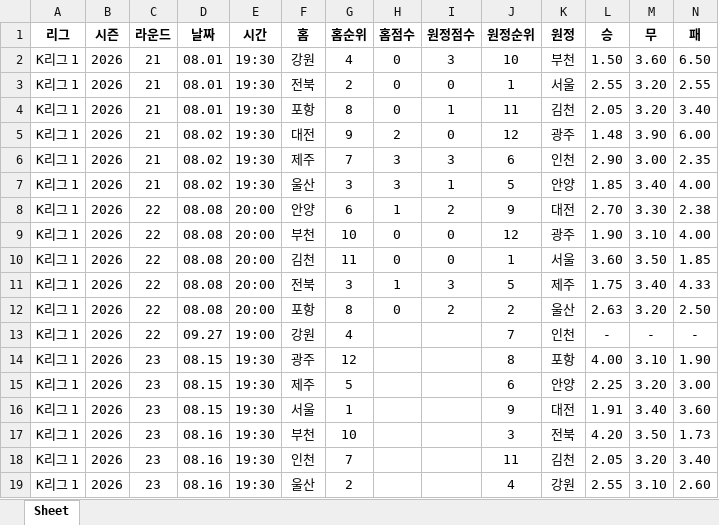
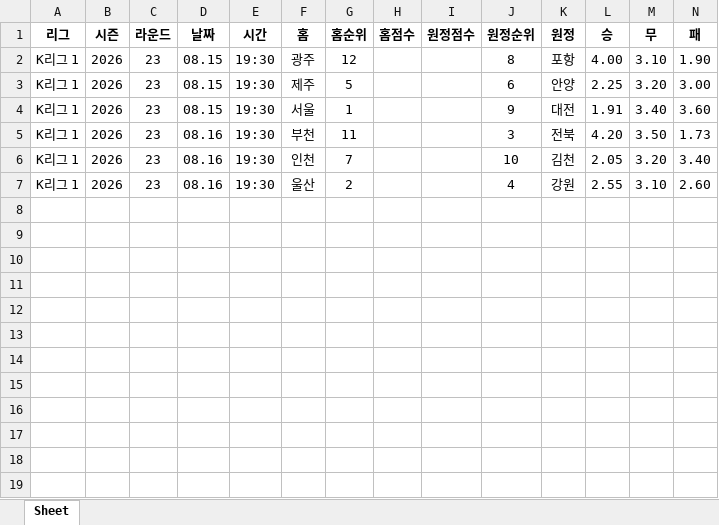
Before and after one commit to kydculx/scorecrawl, an Excel workbook: K리그 1_2026.xlsx, sheet Sheet, drawn as a sheet; only a part is shown; values as stored, in another font and other column widths than the file's, no borders; removed rows and columns are numbered as before the commit, all else as after; rows hold the shown columns only; the diff names each change by its address in the sheet, - before the commit and + after, or states it on an @@ line.

```diff
--- a/K리그 1_2026.xlsx (sheet Sheet)
+++ b/K리그 1_2026.xlsx (sheet Sheet)
-row 2: K리그 1 | 2026 | 21 | 08.01 | 19:30 | 강원 | 4 | 0 | 3 | 10 | 부천 | 1.50 | 3.60 | 6.50
-row 3: K리그 1 | 2026 | 21 | 08.01 | 19:30 | 전북 | 2 | 0 | 0 | 1 | 서울 | 2.55 | 3.20 | 2.55
-row 4: K리그 1 | 2026 | 21 | 08.01 | 19:30 | 포항 | 8 | 0 | 1 | 11 | 김천 | 2.05 | 3.20 | 3.40
-row 5: K리그 1 | 2026 | 21 | 08.02 | 19:30 | 대전 | 9 | 2 | 0 | 12 | 광주 | 1.48 | 3.90 | 6.00
-row 6: K리그 1 | 2026 | 21 | 08.02 | 19:30 | 제주 | 7 | 3 | 3 | 6 | 인천 | 2.90 | 3.00 | 2.35
-row 7: K리그 1 | 2026 | 21 | 08.02 | 19:30 | 울산 | 3 | 3 | 1 | 5 | 안양 | 1.85 | 3.40 | 4.00
-row 8: K리그 1 | 2026 | 22 | 08.08 | 20:00 | 안양 | 6 | 1 | 2 | 9 | 대전 | 2.70 | 3.30 | 2.38
-row 9: K리그 1 | 2026 | 22 | 08.08 | 20:00 | 부천 | 10 | 0 | 0 | 12 | 광주 | 1.90 | 3.10 | 4.00
-row 10: K리그 1 | 2026 | 22 | 08.08 | 20:00 | 김천 | 11 | 0 | 0 | 1 | 서울 | 3.60 | 3.50 | 1.85
-row 11: K리그 1 | 2026 | 22 | 08.08 | 20:00 | 전북 | 3 | 1 | 3 | 5 | 제주 | 1.75 | 3.40 | 4.33
-row 12: K리그 1 | 2026 | 22 | 08.08 | 20:00 | 포항 | 8 | 0 | 2 | 2 | 울산 | 2.63 | 3.20 | 2.50
-row 13: K리그 1 | 2026 | 22 | 09.27 | 19:00 | 강원 | 4 |  |  | 7 | 인천 | - | - | -
-G5 (홈순위): 10
+G5 (홈순위): 11
-J6 (원정순위): 11
+J6 (원정순위): 10
```
Also changed, not shown: J1리그_2026-2027.xlsx, K리그 2_2026.xlsx, 4 other files.
